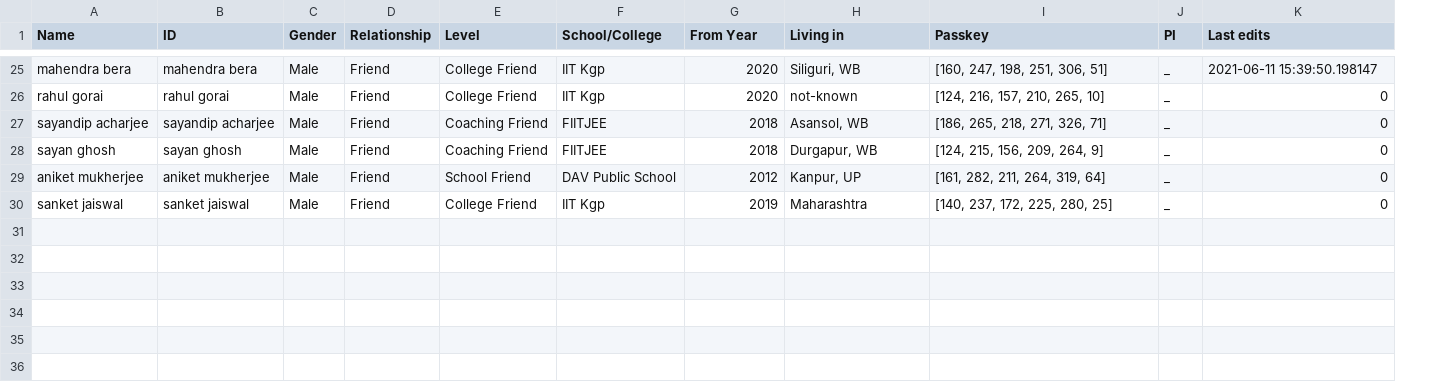
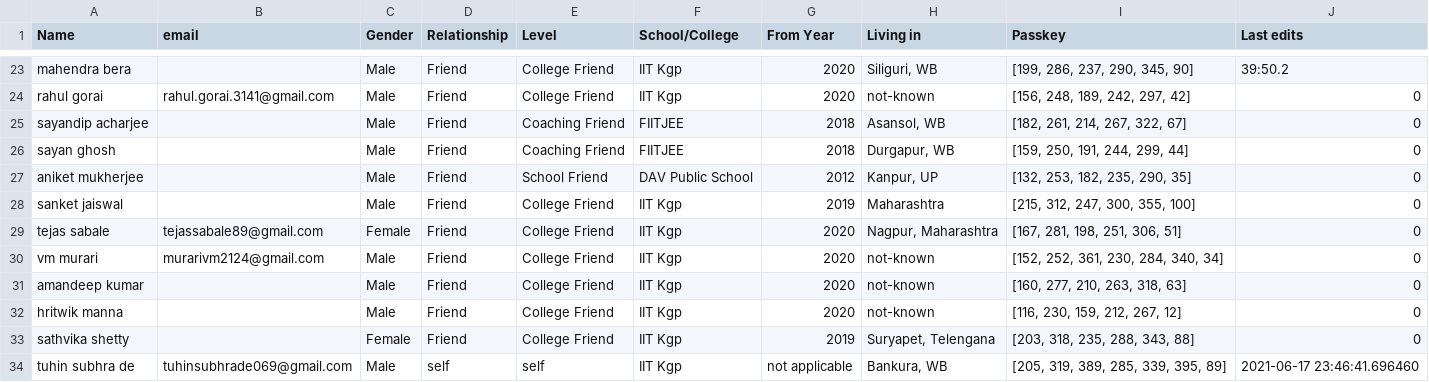
Before and after one commit to Gituhin/Friends-Data, a CSV file: database.csv, drawn as a sheet; only a part is shown, gaps mark what is left out; removed rows and columns are numbered as before the commit, all else as after; the diff covers the shown part only; the diff names each change by its address in the sheet, - before the commit and + after, or states it on an @@ line.

```diff
--- a/database.csv
+++ b/database.csv
-column B (ID), rows 25-30: mahendra bera | rahul gorai | sayandip acharjee | sayan ghosh | aniket mukherjee | sanket jaiswal
+column B (email), row 24: rahul.gorai.3141@gmail.com
-column J (PI), rows 25-30: all _
-I23 (Passkey): [160, 247, 198, 251, 306, 51]
+I23 (Passkey): [199, 286, 237, 290, 345, 90]
-J23 (Last edits): 2021-06-11 15:39:50.198147
+J23 (Last edits): 39:50.2
-I24 (Passkey): [124, 216, 157, 210, 265, 10]
+I24 (Passkey): [156, 248, 189, 242, 297, 42]
-I25 (Passkey): [186, 265, 218, 271, 326, 71]
+I25 (Passkey): [182, 261, 214, 267, 322, 67]
-I26 (Passkey): [124, 215, 156, 209, 264, 9]
+I26 (Passkey): [159, 250, 191, 244, 299, 44]
-I27 (Passkey): [161, 282, 211, 264, 319, 64]
+I27 (Passkey): [132, 253, 182, 235, 290, 35]
-I28 (Passkey): [140, 237, 172, 225, 280, 25]
+I28 (Passkey): [215, 312, 247, 300, 355, 100]
+row 29: tejas sabale | tejassabale89@gmail.com | Female | Friend | College Friend | IIT Kgp | 2020 | Nagpur, Maharashtra | [167, 281, 198, 251, 306, 51] | 0
+row 30: vm murari | murarivm2124@gmail.com | Male | Friend | College Friend | IIT Kgp | 2020 | not-known | [152, 252, 361, 230, 284, 340, 34] | 0
+row 31: amandeep kumar |  | Male | Friend | College Friend | IIT Kgp | 2020 | not-known | [160, 277, 210, 263, 318, 63] | 0
+row 32: hritwik manna |  | Male | Friend | College Friend | IIT Kgp | 2020 | not-known | [116, 230, 159, 212, 267, 12] | 0
+row 33: sathvika shetty |  | Female | Friend | College Friend | IIT Kgp | 2019 | Suryapet, Telengana | [203, 318, 235, 288, 343, 88] | 0
+row 34: tuhin subhra de | tuhinsubhrade069@gmail.com | Male | self | self | IIT Kgp | not applicable | Bankura, WB | [205, 319, 389, 285, 339, 395, 89] | 2021-06-17 23:46:41.696460
```
Also changed, not shown: 2 removed rows and 26 edited cells elsewhere in this file.
